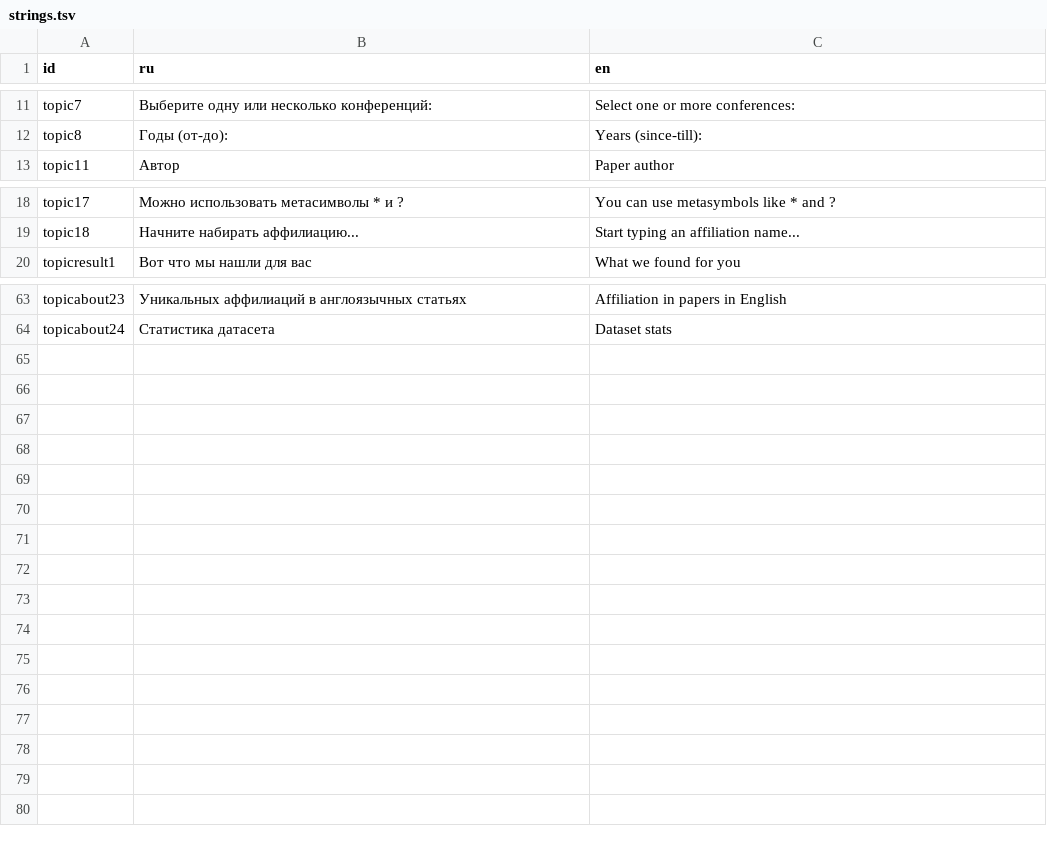
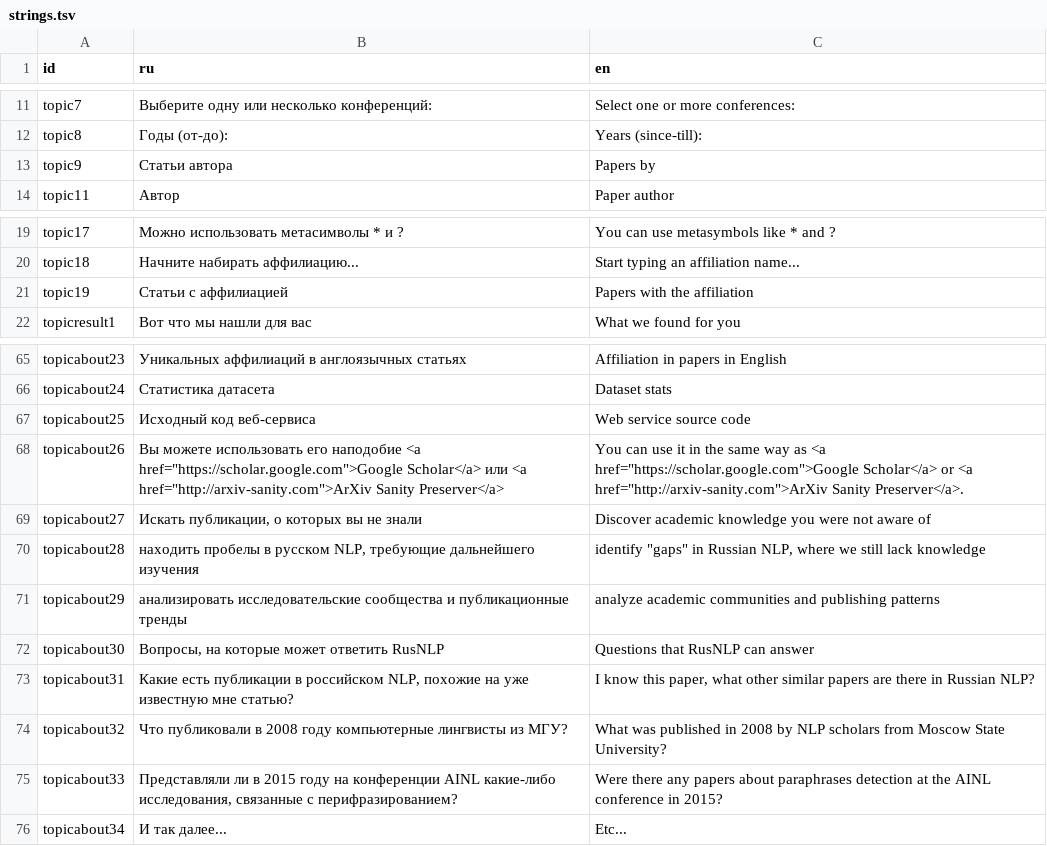
Before and after one commit to rusnlp/rusnlp, a TSV file: code/web/strings.tsv, drawn as a sheet; only a part is shown, gaps mark what is left out.

```diff
--- a/code/web/strings.tsv
+++ b/code/web/strings.tsv
@@ -12,2 +12,3 @@ topic7	Выберите одну или несколько конференци
 topic8	Годы (от-до):	Years (since-till):
+topic9	Статьи автора	Papers by
 topic11	Автор	Paper author
@@ -19,2 +20,3 @@ topic17	Можно использовать метасимволы * и ?	You ca
 topic18	Начните набирать аффилиацию...	Start typing an affiliation name...
+topic19	Статьи с аффилиацией	Papers with the affiliation
 topicresult1	Вот что мы нашли для вас	What we found for you
@@ -64 +66,11 @@ topicabout23	Уникальных аффилиаций в англоязычны
 topicabout24	Статистика датасета	Dataset stats
+topicabout25	Исходный код веб-сервиса	Web service source code
+topicabout26	Вы можете использовать его наподобие <a href="https://scholar.google.com">Google Scholar</a> или <a href="http://arxiv-sanity.com">ArXiv Sanity Preserver</a>	You can use it in the same way as <a href="https://scholar.google.com">Google Scholar</a> or <a href="http://arxiv-sanity.com">ArXiv Sanity Preserver</a>.
+topicabout27	Искать публикации, о которых вы не знали	Discover academic knowledge you were not aware of
+topicabout28	находить пробелы в русском NLP, требующие дальнейшего изучения	identify "gaps" in Russian NLP, where we still lack knowledge
+topicabout29	анализировать исследовательские сообщества и публикационные тренды	analyze academic communities and publishing patterns
+topicabout30	Вопросы, на которые может ответить RusNLP	Questions that RusNLP can answer
+topicabout31	Какие есть публикации в российском NLP, похожие на уже известную мне статью?	I know this paper, what other similar papers are there in Russian NLP?
+topicabout32	Что публиковали в 2008 году компьютерные лингвисты из МГУ?	What was published in 2008 by NLP scholars from Moscow State University?
+topicabout33	Представляли ли в 2015 году на конференции AINL какие-либо исследования, связанные с перифразированием?	Were there any papers about paraphrases detection at the AINL conference in 2015?
+topicabout34	И так далее...	Etc...
```
Also changed, not shown: 5 other files.
